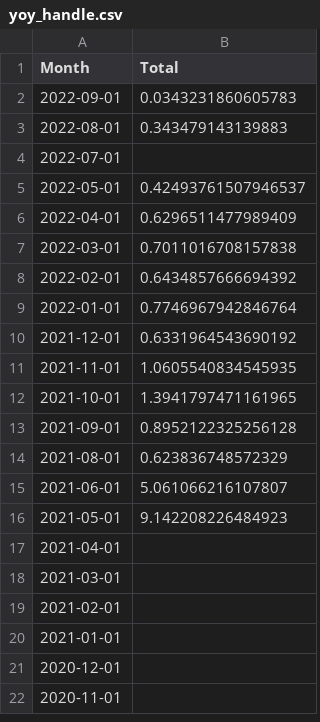
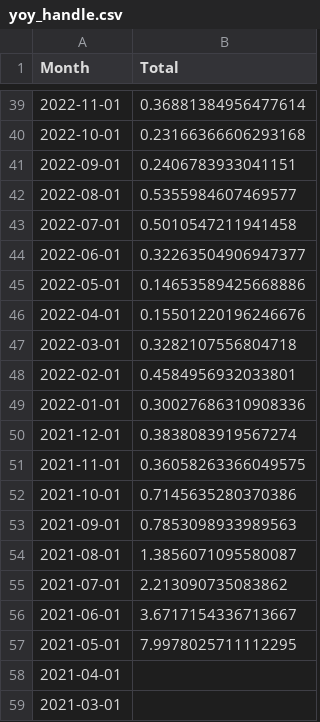
Before and after one commit to nosherzapoo/osb-tracker, a CSV file: data/co/yoy_handle.csv, drawn as a sheet; only a part is shown, gaps mark what is left out; the shorter side is filled out with more unchanged rows; the diff covers the shown part only.

```diff
--- a/data/co/yoy_handle.csv
+++ b/data/co/yoy_handle.csv
@@ -2,16 +39,20 @@ Month,Total
-2022-09-01,0.0343231860605783
-2022-08-01,0.343479143139883
-2022-07-01,
-2022-05-01,0.42493761507946537
-2022-04-01,0.6296511477989409
-2022-03-01,0.7011016708157838
-2022-02-01,0.6434857666694392
-2022-01-01,0.7746967942846764
-2021-12-01,0.6331964543690192
-2021-11-01,1.0605540834545935
-2021-10-01,1.3941797471161965
-2021-09-01,0.8952122325256128
-2021-08-01,0.623836748572329
-2021-06-01,5.061066216107807
-2021-05-01,9.142208226484923
+2022-11-01,0.36881384956477614
+2022-10-01,0.23166366606293168
+2022-09-01,0.2406783933041151
+2022-08-01,0.5355984607469577
+2022-07-01,0.5010547211941458
+2022-06-01,0.32263504906947377
+2022-05-01,0.14653589425668886
+2022-04-01,0.15501220196246676
+2022-03-01,0.3282107556804718
+2022-02-01,0.4584956932033801
+2022-01-01,0.30027686310908336
+2021-12-01,0.3838083919567274
+2021-11-01,0.36058263366049575
+2021-10-01,0.7145635280370386
+2021-09-01,0.7853098933989563
+2021-08-01,1.3856071095580087
+2021-07-01,2.213090735083862
+2021-06-01,3.6717154336713667
+2021-05-01,7.9978025711112295
 2021-04-01,
```
Also changed, not shown: 37 added rows elsewhere in this file, data/co/ggr.csv, data/co/handle.csv, 4 other files.
